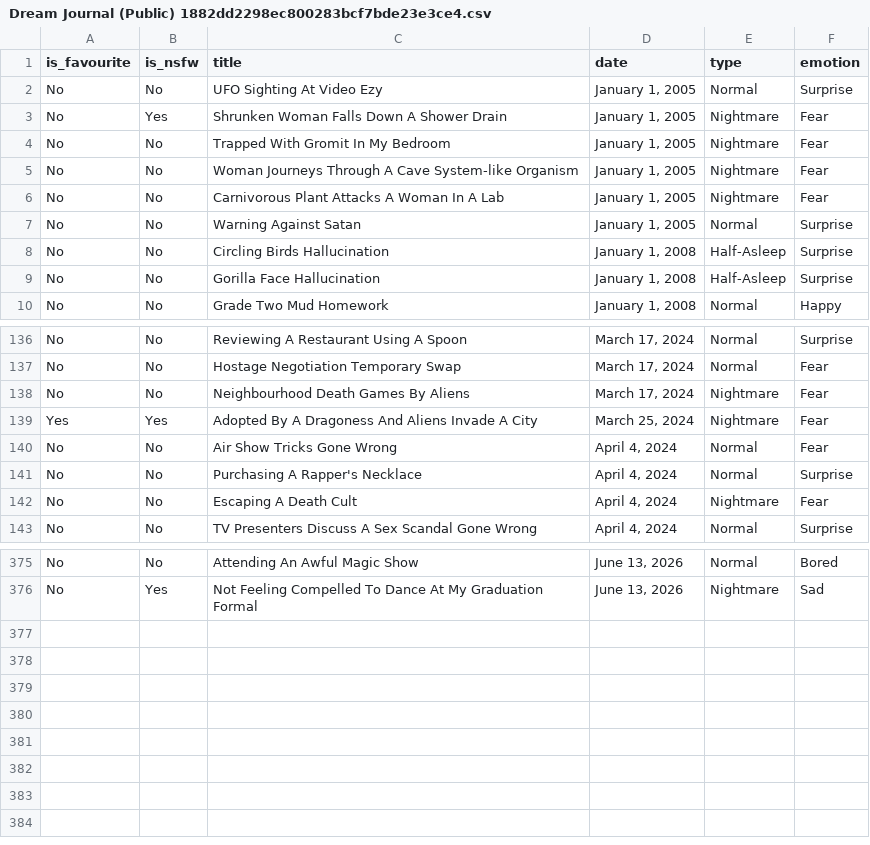
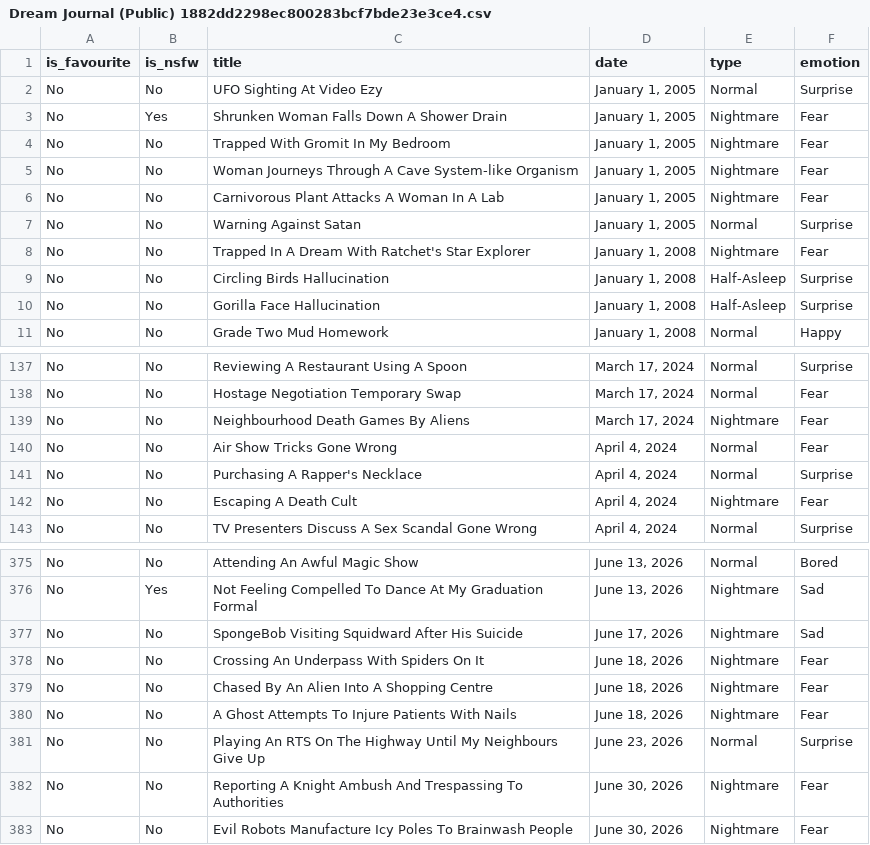
Before and after one commit to S-JZR/Dream-Journal, a CSV file: Dream Journal (Public) 1882dd2298ec800283bcf7bde23e3ce4.csv, drawn as a sheet; only a part is shown, gaps mark what is left out; removed rows and columns are numbered as before the commit, all else as after; the diff names each change by its address in the sheet, - before the commit and + after, or states it on an @@ line.

```diff
--- a/Dream Journal (Public) 1882dd2298ec800283bcf7bde23e3ce4.csv
+++ b/Dream Journal (Public) 1882dd2298ec800283bcf7bde23e3ce4.csv
+row 8: No | No | Trapped In A Dream With Ratchet's Star Explorer | January 1, 2008 | Nightmare | Fear
-row 139: Yes | Yes | Adopted By A Dragoness And Aliens Invade A City | March 25, 2024 | Nightmare | Fear
+row 377: No | No | SpongeBob Visiting Squidward After His Suicide | June 17, 2026 | Nightmare | Sad
+row 378: No | No | Crossing An Underpass With Spiders On It | June 18, 2026 | Nightmare | Fear
+row 379: No | No | Chased By An Alien Into A Shopping Centre | June 18, 2026 | Nightmare | Fear
+row 380: No | No | A Ghost Attempts To Injure Patients With Nails | June 18, 2026 | Nightmare | Fear
+row 381: No | No | Playing An RTS On The Highway Until My Neighbours Give Up | June 23, 2026 | Normal | Surprise
+row 382: No | No | Reporting A Knight Ambush And Trespassing To Authorities | June 30, 2026 | Nightmare | Fear
+row 383: No | No | Evil Robots Manufacture Icy Poles To Brainwash People | June 30, 2026 | Nightmare | Fear
```
Also changed, not shown: Dream Journal (Public) 1882dd2298ec800283bcf7bde23e3ce4_all.csv, 15 other files.
